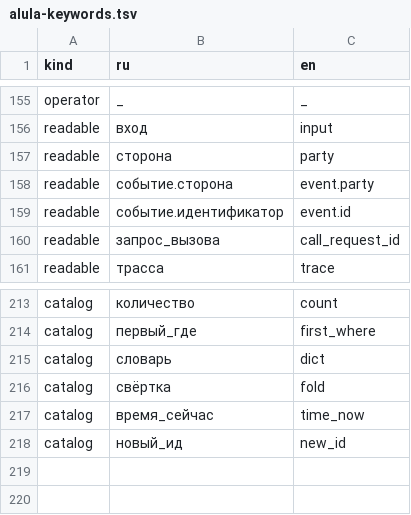
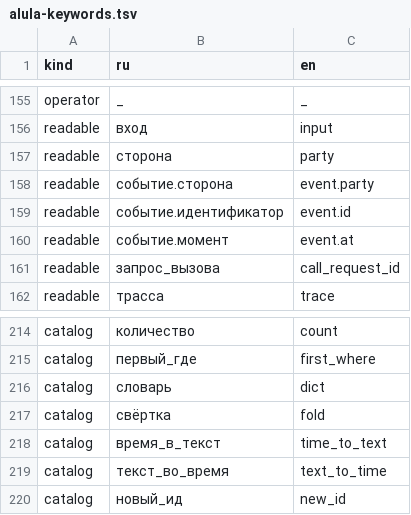
Before and after one commit to nv-lang/nova-alula, a TSV file: spec/alula-keywords.tsv, drawn as a sheet; only a part is shown, gaps mark what is left out.

Commit message:
225 AL-133: time_to_text and text_to_time, the catalog functions of the time; the table of words of 2.25 and the text of the specification of the methodology
Signed-off-by: Evgeniy Golovin <unitcraft@inbox.ru>

```diff
--- a/spec/alula-keywords.tsv
+++ b/spec/alula-keywords.tsv
@@ -159,2 +159,3 @@ readable	событие.сторона	event.party
 readable	событие.идентификатор	event.id
+readable	событие.момент	event.at
 readable	запрос_вызова	call_request_id
@@ -216,3 +217,4 @@ catalog	словарь	dict
 catalog	свёртка	fold
-catalog	время_сейчас	time_now
+catalog	время_в_текст	time_to_text
+catalog	текст_во_время	text_to_time
 catalog	новый_ид	new_id
```
Also changed, not shown: src/machine_text/alula-keywords.tsv, 15 other files.
